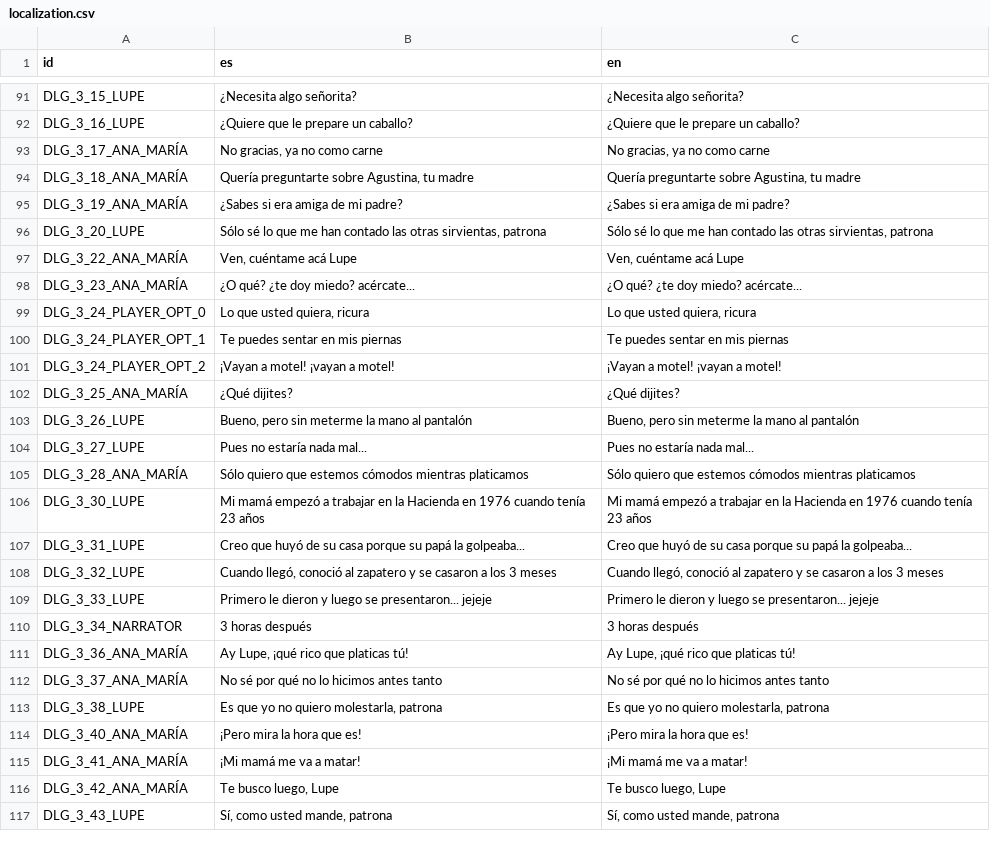
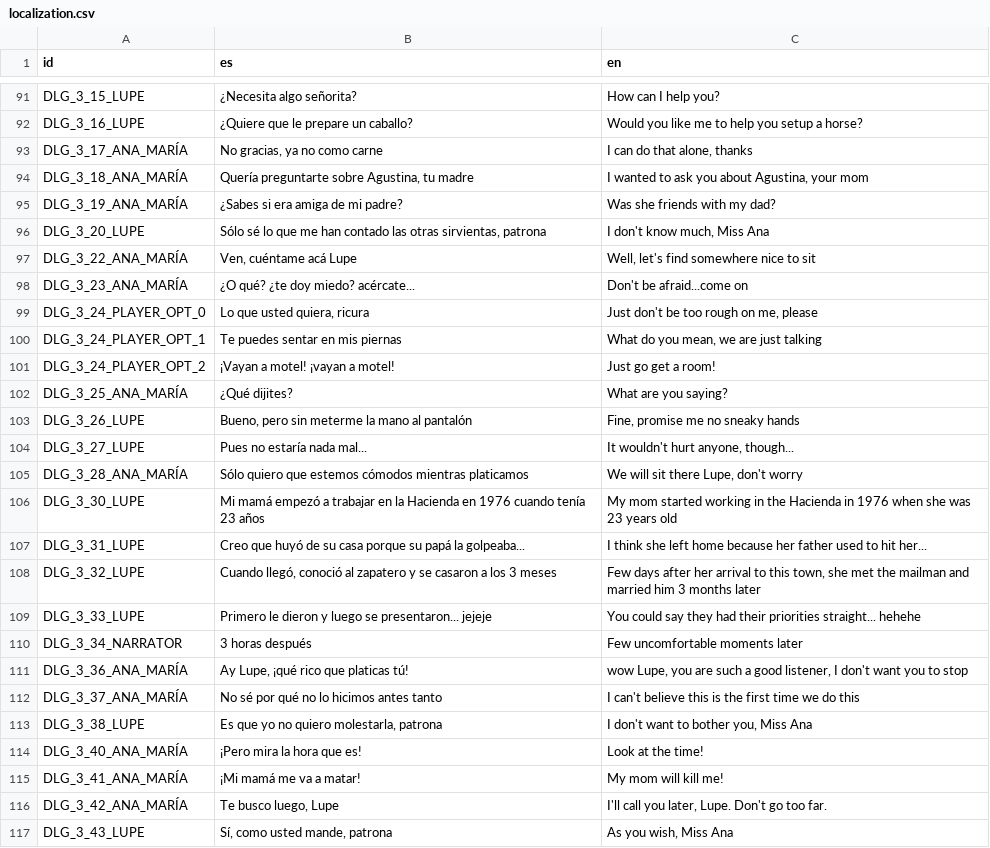
Before and after one commit to Perro-Viejo/ElPajaroQuemamais, a CSV file: assets/localization/localization.csv, drawn as a sheet; only a part is shown, gaps mark what is left out; the diff covers the shown part only; the diff names each change by its address in the sheet, - before the commit and + after, or states it on an @@ line.

Commit message:
Added illustration after main menu.
Increased subs font size.
Commercial is triggered after episode 2.
Options can determine the ending of the game.

```diff
--- a/assets/localization/localization.csv
+++ b/assets/localization/localization.csv
-C91 (en): ¿Necesita algo señorita?
+C91 (en): How can I help you?
-C92 (en): ¿Quiere que le prepare un caballo?
+C92 (en): Would you like me to help you setup a horse?
-C93 (en): No gracias, ya no como carne
+C93 (en): I can do that alone, thanks
-C94 (en): Quería preguntarte sobre Agustina, tu madre
+C94 (en): I wanted to ask you about Agustina, your mom
-C95 (en): ¿Sabes si era amiga de mi padre?
+C95 (en): Was she friends with my dad?
-C96 (en): Sólo sé lo que me han contado las otras sirvientas, patrona
+C96 (en): I don't know much, Miss Ana
-C97 (en): Ven, cuéntame acá Lupe
+C97 (en): Well, let's find somewhere nice to sit
-C98 (en): ¿O qué? ¿te doy miedo? acércate...
+C98 (en): Don't be afraid...come on
-C99 (en): Lo que usted quiera, ricura
+C99 (en): Just don't be too rough on me, please
-C100 (en): Te puedes sentar en mis piernas
+C100 (en): What do you mean, we are just talking
-C101 (en): ¡Vayan a motel! ¡vayan a motel!
+C101 (en): Just go get a room!
-C102 (en): ¿Qué dijites?
+C102 (en): What are you saying?
-C103 (en): Bueno, pero sin meterme la mano al pantalón
+C103 (en): Fine, promise me no sneaky hands
-C104 (en): Pues no estaría nada mal...
+C104 (en): It wouldn't hurt anyone, though...
-C105 (en): Sólo quiero que estemos cómodos mientras platicamos
+C105 (en): We will sit there Lupe, don't worry
-C106 (en): Mi mamá empezó a trabajar en la Hacienda en 1976 cuando tenía 23 años
+C106 (en): My mom started working in the Hacienda in 1976 when she was 23 years old
-C107 (en): Creo que huyó de su casa porque su papá la golpeaba...
+C107 (en): I think she left home because her father used to hit her...
-C108 (en): Cuando llegó, conoció al zapatero y se casaron a los 3 meses
+C108 (en): Few days after her arrival to this town, she met the mailman and married him 3 months later
-C109 (en): Primero le dieron y luego se presentaron... jejeje
+C109 (en): You could say they had their priorities straight... hehehe
-C110 (en): 3 horas después
+C110 (en): Few uncomfortable moments later
-C111 (en): Ay Lupe, ¡qué rico que platicas tú!
+C111 (en): wow Lupe, you are such a good listener, I don't want you to stop
-C112 (en): No sé por qué no lo hicimos antes tanto
+C112 (en): I can't believe this is the first time we do this
-C113 (en): Es que yo no quiero molestarla, patrona
+C113 (en): I don't want to bother you, Miss Ana
-C114 (en): ¡Pero mira la hora que es!
+C114 (en): Look at the time!
-C115 (en): ¡Mi mamá me va a matar!
+C115 (en): My mom will kill me!
-C116 (en): Te busco luego, Lupe
+C116 (en): I'll call you later, Lupe. Don't go too far.
-C117 (en): Sí, como usted mande, patrona
+C117 (en): As you wish, Miss Ana
```
Also changed, not shown: 11 added rows, 3 removed rows and 25 edited cells elsewhere in this file, 18 other files.
